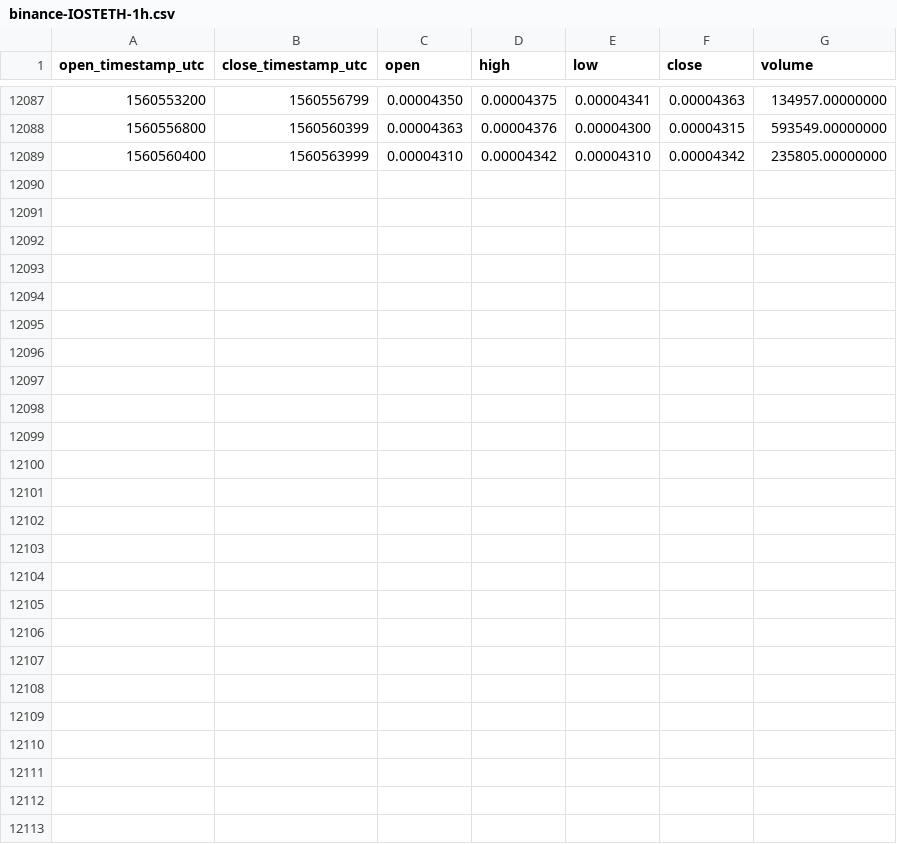
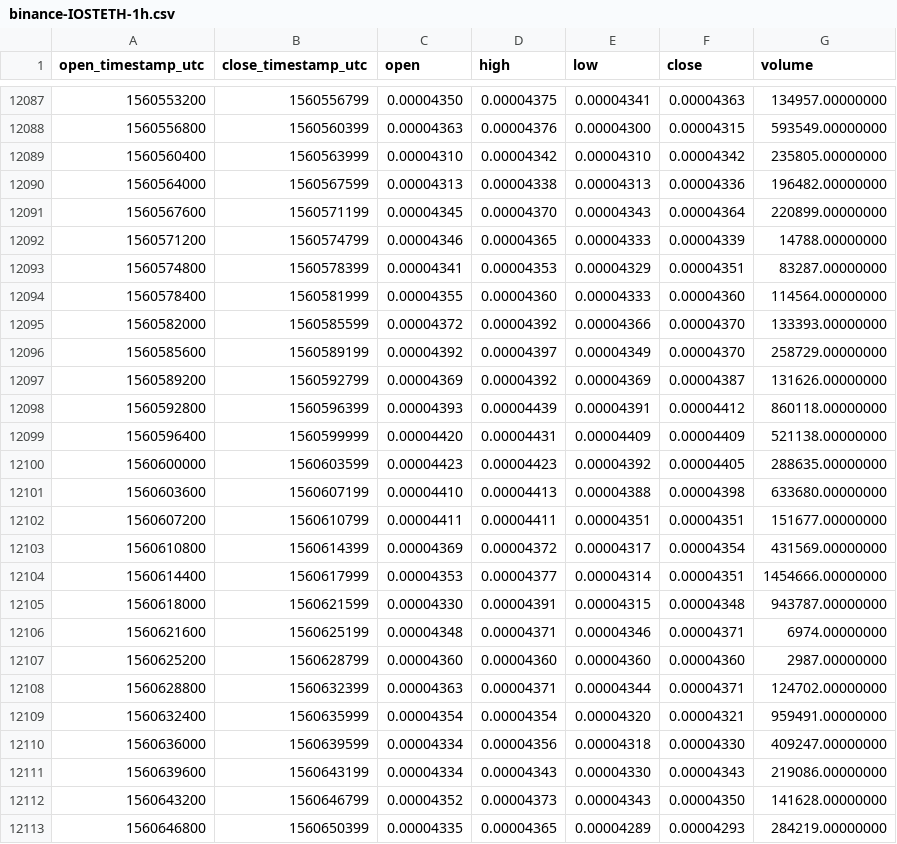
Before and after one commit to cryptobigbro/binance-IOSTETH, a CSV file: binance-IOSTETH-1h.csv, drawn as a sheet; only a part is shown, gaps mark what is left out.

Commit message:
Update OHLCV data.

```diff
--- a/binance-IOSTETH-1h.csv
+++ b/binance-IOSTETH-1h.csv
@@ -12089 +12089,25 @@ open_timestamp_utc,close_timestamp_utc,open,high,low,close,volume
 1560560400,1560563999,0.00004310,0.00004342,0.00004310,0.00004342,235805.00000000
+1560564000,1560567599,0.00004313,0.00004338,0.00004313,0.00004336,196482.00000000
+1560567600,1560571199,0.00004345,0.00004370,0.00004343,0.00004364,220899.00000000
+1560571200,1560574799,0.00004346,0.00004365,0.00004333,0.00004339,14788.00000000
+1560574800,1560578399,0.00004341,0.00004353,0.00004329,0.00004351,83287.00000000
+1560578400,1560581999,0.00004355,0.00004360,0.00004333,0.00004360,114564.00000000
+1560582000,1560585599,0.00004372,0.00004392,0.00004366,0.00004370,133393.00000000
+1560585600,1560589199,0.00004392,0.00004397,0.00004349,0.00004370,258729.00000000
+1560589200,1560592799,0.00004369,0.00004392,0.00004369,0.00004387,131626.00000000
+1560592800,1560596399,0.00004393,0.00004439,0.00004391,0.00004412,860118.00000000
+1560596400,1560599999,0.00004420,0.00004431,0.00004409,0.00004409,521138.00000000
+1560600000,1560603599,0.00004423,0.00004423,0.00004392,0.00004405,288635.00000000
+1560603600,1560607199,0.00004410,0.00004413,0.00004388,0.00004398,633680.00000000
+1560607200,1560610799,0.00004411,0.00004411,0.00004351,0.00004351,151677.00000000
+1560610800,1560614399,0.00004369,0.00004372,0.00004317,0.00004354,431569.00000000
+1560614400,1560617999,0.00004353,0.00004377,0.00004314,0.00004351,1454666.00000000
+1560618000,1560621599,0.00004330,0.00004391,0.00004315,0.00004348,943787.00000000
+1560621600,1560625199,0.00004348,0.00004371,0.00004346,0.00004371,6974.00000000
+1560625200,1560628799,0.00004360,0.00004360,0.00004360,0.00004360,2987.00000000
+1560628800,1560632399,0.00004363,0.00004371,0.00004344,0.00004371,124702.00000000
+1560632400,1560635999,0.00004354,0.00004354,0.00004320,0.00004321,959491.00000000
+1560636000,1560639599,0.00004334,0.00004356,0.00004318,0.00004330,409247.00000000
+1560639600,1560643199,0.00004334,0.00004343,0.00004330,0.00004343,219086.00000000
+1560643200,1560646799,0.00004352,0.00004373,0.00004343,0.00004350,141628.00000000
+1560646800,1560650399,0.00004335,0.00004365,0.00004289,0.00004293,284219.00000000
```
Also changed, not shown: binance-IOSTETH-1d.csv.
